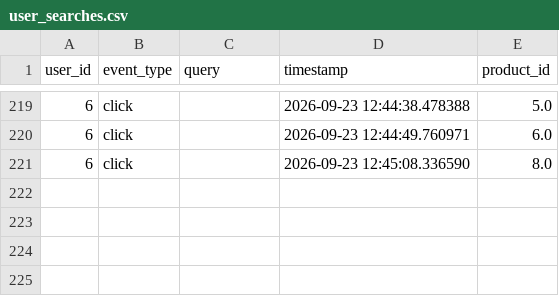
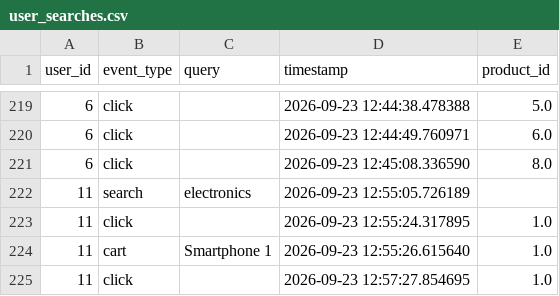
Before and after one commit to kumarshubham40523-sys/ECommerceRecommendationEngine, a CSV file: data/user_searches.csv, drawn as a sheet; only a part is shown, gaps mark what is left out; the diff names each change by its address in the sheet, - before the commit and + after, or states it on an @@ line.

```diff
--- a/data/user_searches.csv
+++ b/data/user_searches.csv
+row 222: 11 | search | electronics | 2026-09-23 12:55:05.726189
+row 223: 11 | click |  | 2026-09-23 12:55:24.317895 | 1.0
+row 224: 11 | cart | Smartphone 1 | 2026-09-23 12:55:26.615640 | 1.0
+row 225: 11 | click |  | 2026-09-23 12:57:27.854695 | 1.0
```
Also changed, not shown: 4 other files.
